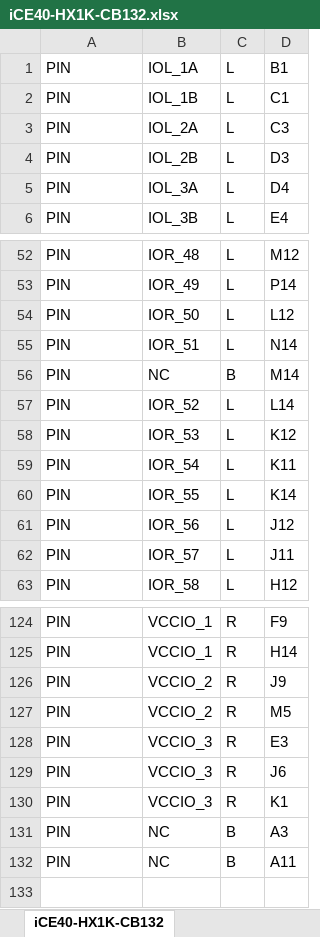
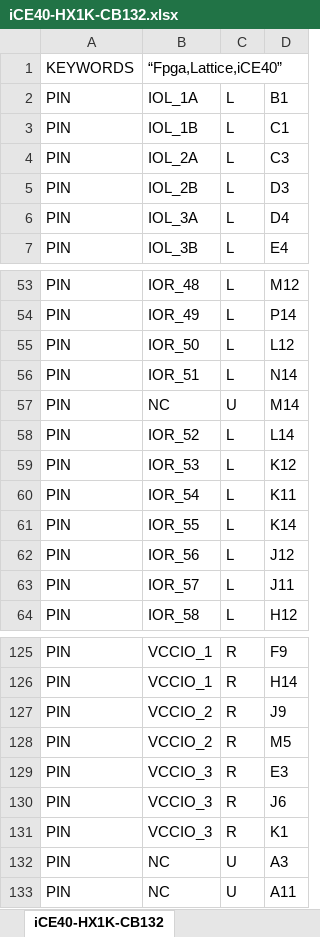
Before and after one commit to LibrePCB/librepcb-parts-generator, an Excel workbook: Lattice/iCE40-HX1K-CB132.xlsx, sheet iCE40-HX1K-CB132, drawn as a sheet; only a part is shown, gaps mark what is left out; values as stored, in another font and other column widths than the file's, no borders; addresses are those after the commit; the diff names each change by its address in the sheet, - before the commit and + after, or states it on an @@ line.

```diff
--- a/Lattice/iCE40-HX1K-CB132.xlsx (sheet iCE40-HX1K-CB132)
+++ b/Lattice/iCE40-HX1K-CB132.xlsx (sheet iCE40-HX1K-CB132)
+row 1: KEYWORDS | “Fpga,Lattice,iCE40”
-C57: B
+C57: U
-C132:C133: B
+C132:C133: U
```
Also changed, not shown: Lattice/iCE40-HX1K-TQ144.xlsx, 7 other files.
